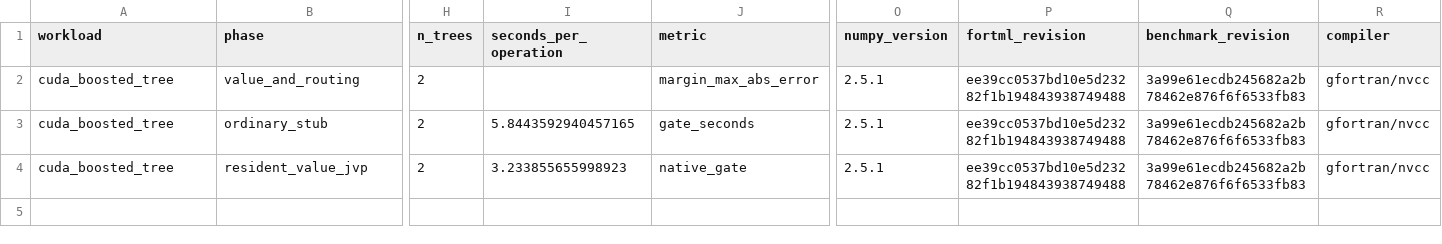
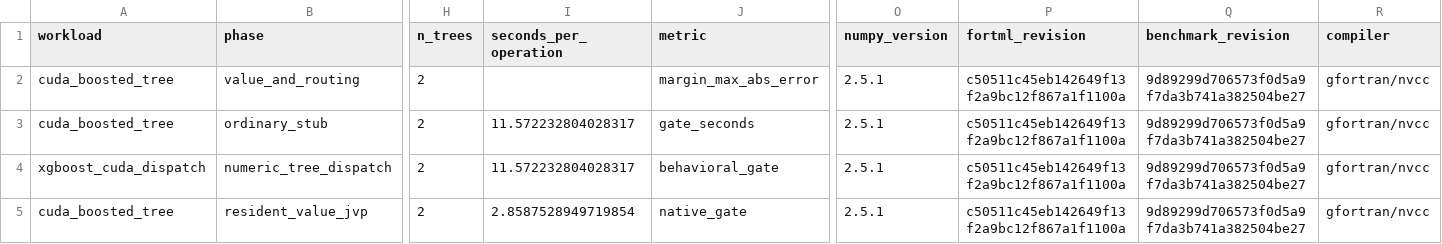
Before and after one commit to lazy-fortran/fortml-bench, a CSV file: results/cuda_boosted_tree.csv, drawn as a sheet; only a part is shown, gaps mark what is left out; addresses are those after the commit; rows hold the shown columns only; the diff names each change by its address in the sheet, - before the commit and + after, or states it on an @@ line.

Commit message:
bench: record xgboost resident dispatch gate

```diff
--- a/results/cuda_boosted_tree.csv
+++ b/results/cuda_boosted_tree.csv
-P2:P3 (fortml_revision): ee39cc0537bd10e5d23282f1b194843938749488
+P2:P3 (fortml_revision): c50511c45eb142649f13f2a9bc12f867a1f1100a
-Q2:Q3 (benchmark_revision): 3a99e61ecdb245682a2b78462e876f6f6533fb83
+Q2:Q3 (benchmark_revision): 9d89299d706573f0d5a9f7da3b741a382504be27
-I3 (seconds_per_operation): 5.8443592940457165
+I3 (seconds_per_operation): 11.572232804028317
+row 4: xgboost_cuda_dispatch | numeric_tree_dispatch | 2 | 11.572232804028317 | behavioral_gate | 2.5.1 | c50511c45eb142649f13f2a9bc12f867a1f1100a | 9d89299d706573f0d5a9f7da3b741a382504be27 | gfortran/nvcc
-I5 (seconds_per_operation): 3.233855655998923
+I5 (seconds_per_operation): 2.8587528949719854
-P5 (fortml_revision): ee39cc0537bd10e5d23282f1b194843938749488
+P5 (fortml_revision): c50511c45eb142649f13f2a9bc12f867a1f1100a
-Q5 (benchmark_revision): 3a99e61ecdb245682a2b78462e876f6f6533fb83
+Q5 (benchmark_revision): 9d89299d706573f0d5a9f7da3b741a382504be27
```
Also changed, not shown: 1 other file.
